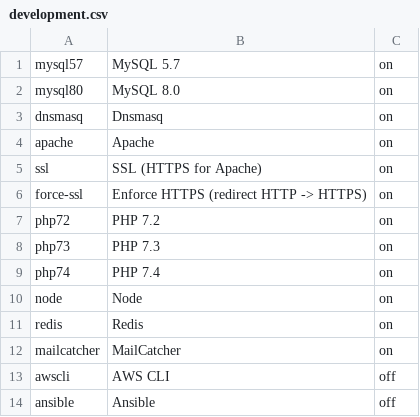
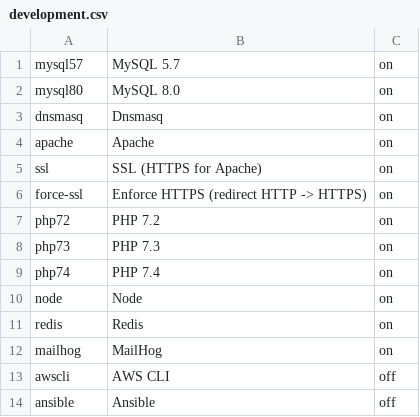
Before and after one commit to eXolnet/exolnet-macos-toolbox, a CSV file: data/preferences/development.csv, drawn as a sheet; removed rows and columns are numbered as before the commit, all else as after; the diff names each change by its address in the sheet, - before the commit and + after, or states it on an @@ line.

Commit message:
Replace mailcatcher with mailhog

```diff
--- a/data/preferences/development.csv
+++ b/data/preferences/development.csv
-row 12: mailcatcher | MailCatcher | on
+row 12: mailhog | MailHog | on
```
Also changed, not shown: 2 other files.
